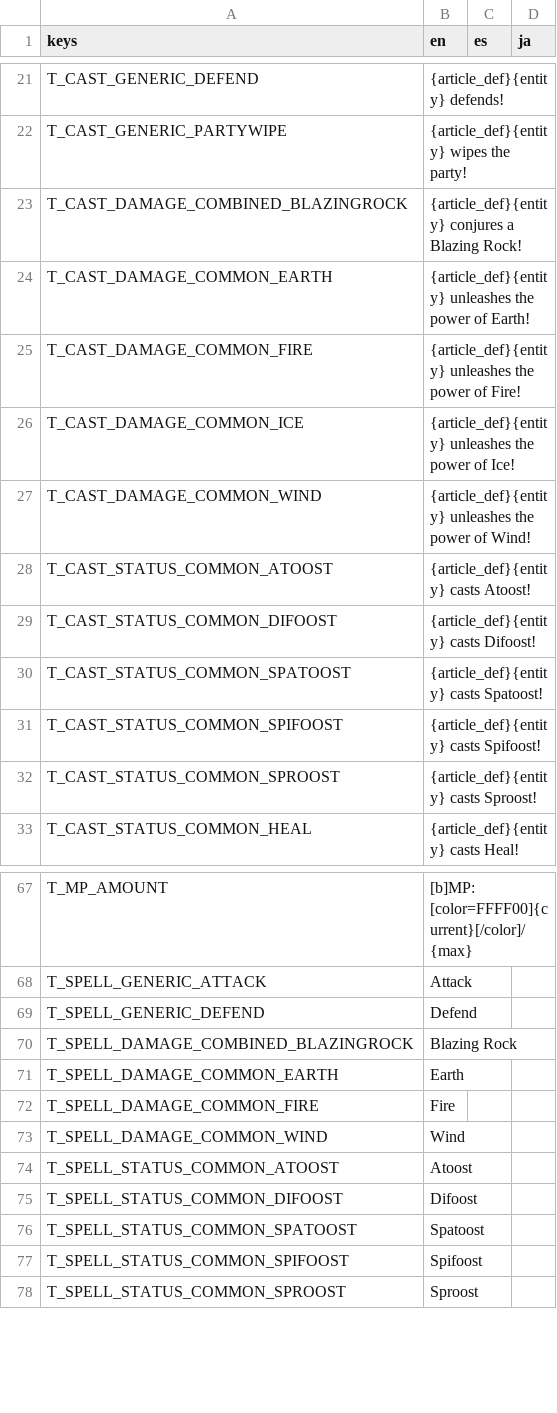
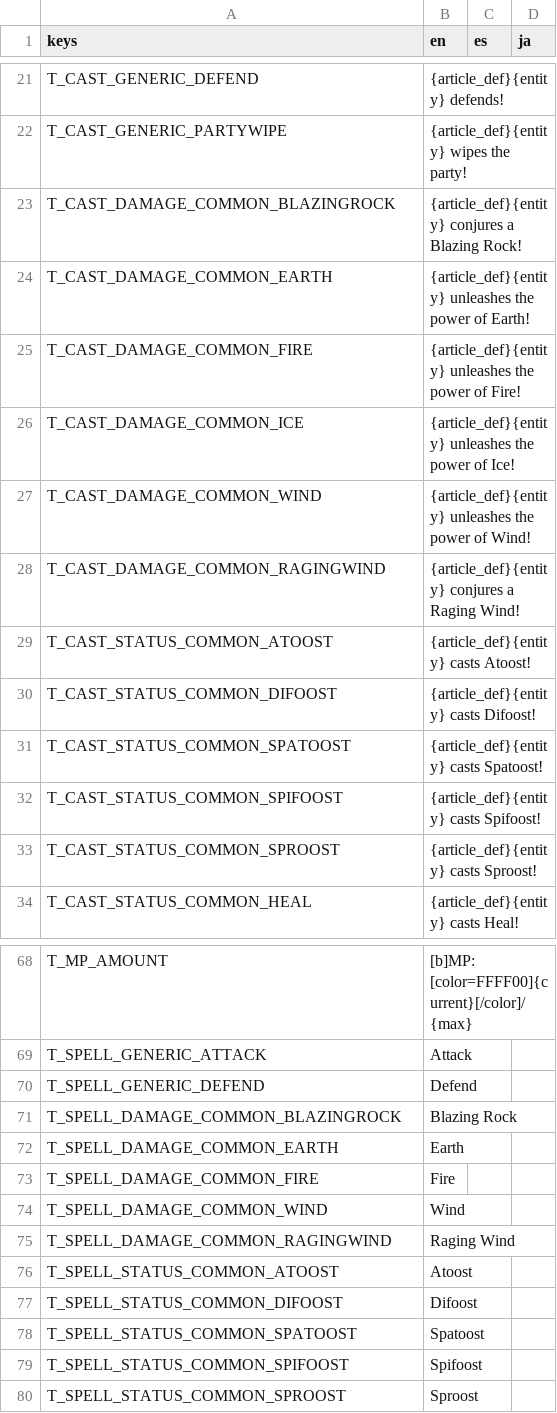
Before and after one commit to Tougon/CopyrightRPG, a CSV file: assets/Localization/TextDatabase.csv, drawn as a sheet; only a part is shown, gaps mark what is left out.

```diff
--- a/assets/Localization/TextDatabase.csv
+++ b/assets/Localization/TextDatabase.csv
@@ -22,3 +22,3 @@ T_CAST_GENERIC_DEFEND,{article_def}{entity} defends!,,
 T_CAST_GENERIC_PARTYWIPE,{article_def}{entity} wipes the party!,,
-T_CAST_DAMAGE_COMBINED_BLAZINGROCK,{article_def}{entity} conjures a Blazing Rock!,,
+T_CAST_DAMAGE_COMMON_BLAZINGROCK,{article_def}{entity} conjures a Blazing Rock!,,
 T_CAST_DAMAGE_COMMON_EARTH,{article_def}{entity} unleashes the power of Earth!,,
@@ -27,2 +27,3 @@ T_CAST_DAMAGE_COMMON_ICE,{article_def}{entity} unleashes the power of Ice!,,
 T_CAST_DAMAGE_COMMON_WIND,{article_def}{entity} unleashes the power of Wind!,,
+T_CAST_DAMAGE_COMMON_RAGINGWIND,{article_def}{entity} conjures a Raging Wind!,,
 T_CAST_STATUS_COMMON_ATOOST,{article_def}{entity} casts Atoost!,,
@@ -69,3 +70,3 @@ T_SPELL_GENERIC_ATTACK,Attack,,
 T_SPELL_GENERIC_DEFEND,Defend,,
-T_SPELL_DAMAGE_COMBINED_BLAZINGROCK,Blazing Rock,,
+T_SPELL_DAMAGE_COMMON_BLAZINGROCK,Blazing Rock,,
 T_SPELL_DAMAGE_COMMON_EARTH,Earth,,
@@ -73,2 +74,3 @@ T_SPELL_DAMAGE_COMMON_FIRE,Fire,,
 T_SPELL_DAMAGE_COMMON_WIND,Wind,,
+T_SPELL_DAMAGE_COMMON_RAGINGWIND,Raging Wind,,
 T_SPELL_STATUS_COMMON_ATOOST,Atoost,,
```
Also changed, not shown: 26 other files.
